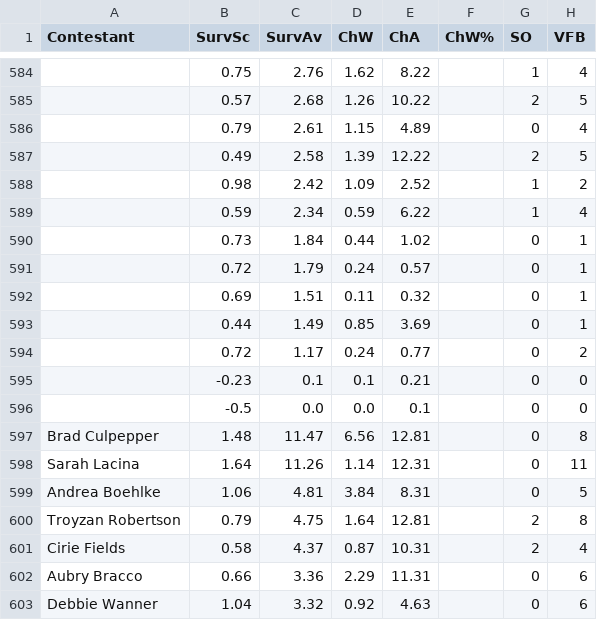
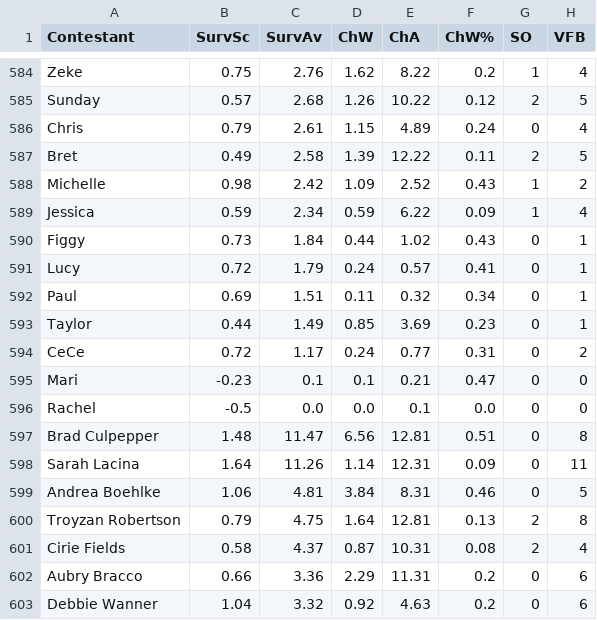
Before and after one commit to jubilbee/Survivor_EDA, a CSV file: stats.csv, drawn as a sheet; only a part is shown, gaps mark what is left out; the diff covers the shown part only; the diff names each change by its address in the sheet, - before the commit and + after, or states it on an @@ line.

```diff
--- a/stats.csv
+++ b/stats.csv
-A584 (Contestant): (empty)
+A584 (Contestant): Zeke
-F584 (ChW%): (empty)
+F584 (ChW%): 0.2
-A585 (Contestant): (empty)
+A585 (Contestant): Sunday
-F585 (ChW%): (empty)
+F585 (ChW%): 0.12
-A586 (Contestant): (empty)
+A586 (Contestant): Chris
-F586 (ChW%): (empty)
+F586 (ChW%): 0.24
-A587 (Contestant): (empty)
+A587 (Contestant): Bret
-F587 (ChW%): (empty)
+F587 (ChW%): 0.11
-A588 (Contestant): (empty)
+A588 (Contestant): Michelle
-F588 (ChW%): (empty)
+F588 (ChW%): 0.43
-A589 (Contestant): (empty)
+A589 (Contestant): Jessica
-F589 (ChW%): (empty)
+F589 (ChW%): 0.09
-A590 (Contestant): (empty)
+A590 (Contestant): Figgy
-F590 (ChW%): (empty)
+F590 (ChW%): 0.43
-A591 (Contestant): (empty)
+A591 (Contestant): Lucy
-F591 (ChW%): (empty)
+F591 (ChW%): 0.41
-A592 (Contestant): (empty)
+A592 (Contestant): Paul
-F592 (ChW%): (empty)
+F592 (ChW%): 0.34
-A593 (Contestant): (empty)
+A593 (Contestant): Taylor
-F593 (ChW%): (empty)
+F593 (ChW%): 0.23
-A594 (Contestant): (empty)
+A594 (Contestant): CeCe
-F594 (ChW%): (empty)
+F594 (ChW%): 0.31
-A595 (Contestant): (empty)
+A595 (Contestant): Mari
-F595 (ChW%): (empty)
+F595 (ChW%): 0.47
-A596 (Contestant): (empty)
+A596 (Contestant): Rachel
-F596 (ChW%): (empty)
+F596 (ChW%): 0.0
-F597 (ChW%): (empty)
+F597 (ChW%): 0.51
-F598 (ChW%): (empty)
+F598 (ChW%): 0.09
-F599 (ChW%): (empty)
+F599 (ChW%): 0.46
-F600 (ChW%): (empty)
+F600 (ChW%): 0.13
-F601 (ChW%): (empty)
+F601 (ChW%): 0.08
-F602:F603 (ChW%): (empty)
+F602:F603 (ChW%): 0.2
```
Also changed, not shown: 161 edited cells elsewhere in this file, 2 other files.
